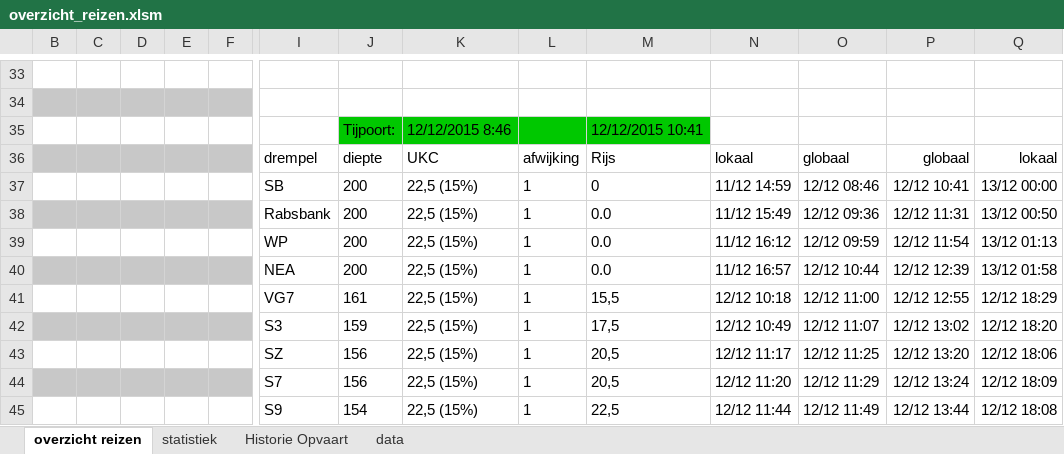
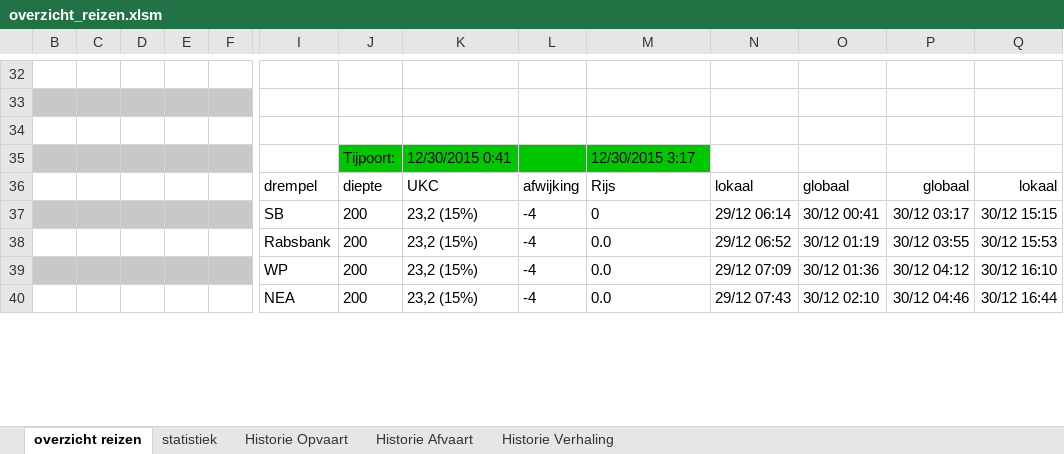
Before and after one commit to Jzz81/excel-tide, an Excel workbook: overzicht_reizen/overzicht_reizen.xlsm, sheet overzicht reizen, drawn as a sheet; only a part is shown, gaps mark what is left out; values as stored, in another font and other column widths than the file's, no borders; charts and pictures and conditional formats not drawn; removed rows and columns are numbered as before the commit, all else as after; rows hold the shown columns only; the diff covers the shown part only; the diff names each change by its address in the sheet, - before the commit and + after, or states it on an @@ line.

Commit message:
added history sheets and routines, several small improvements

```diff
--- a/overzicht_reizen/overzicht_reizen.xlsm (sheet overzicht reizen)
+++ b/overzicht_reizen/overzicht_reizen.xlsm (sheet overzicht reizen)
@@ sheet tab hidden: data @@
+sheet tab: Historie Afvaart
+sheet tab: Historie Verhaling
+row 34: (empty)
-B35:F35 fill: none
+B35:F35 fill: #C8C8C8
-K35: 12/12/2015 8:46
+K35: 12/30/2015 0:41
-M35: 12/12/2015 10:41
+M35: 12/30/2015 3:17
-B36:F36 fill: #C8C8C8
+B36:F36 fill: none
-B37:F37 fill: none
+B37:F37 fill: #C8C8C8
-K37:K40: 22,5 (15%)
+K37:K40: 23,2 (15%)
-L37:L40: 1
+L37:L40: -4
-N37: 11/12 14:59
+N37: 29/12 06:14
-O37: 12/12 08:46
+O37: 30/12 00:41
-P37: 12/12 10:41
+P37: 30/12 03:17
-Q37: 13/12 00:00
+Q37: 30/12 15:15
-B38:F38 fill: #C8C8C8
+B38:F38 fill: none
-N38: 11/12 15:49
+N38: 29/12 06:52
-O38: 12/12 09:36
+O38: 30/12 01:19
-P38: 12/12 11:31
+P38: 30/12 03:55
-Q38: 13/12 00:50
+Q38: 30/12 15:53
-B39:F39 fill: none
+B39:F39 fill: #C8C8C8
-N39: 11/12 16:12
+N39: 29/12 07:09
-O39: 12/12 09:59
+O39: 30/12 01:36
-P39: 12/12 11:54
+P39: 30/12 04:12
-Q39: 13/12 01:13
+Q39: 30/12 16:10
-B40:F40 fill: #C8C8C8
+B40:F40 fill: none
-N40: 11/12 16:57
+N40: 29/12 07:43
-O40: 12/12 10:44
+O40: 30/12 02:10
-P40: 12/12 12:39
+P40: 30/12 04:46
-Q40: 13/12 01:58
+Q40: 30/12 16:44
-row 41:  |  |  |  |  | VG7 | 161 | 22,5 (15%) | 1 | 15,5 | 12/12 10:18 | 12/12 11:00 | 12/12 12:55 | 12/12 18:29
-row 42:  |  |  |  |  | S3 | 159 | 22,5 (15%) | 1 | 17,5 | 12/12 10:49 | 12/12 11:07 | 12/12 13:02 | 12/12 18:20
-row 43:  |  |  |  |  | SZ | 156 | 22,5 (15%) | 1 | 20,5 | 12/12 11:17 | 12/12 11:25 | 12/12 13:20 | 12/12 18:06
-row 44:  |  |  |  |  | S7 | 156 | 22,5 (15%) | 1 | 20,5 | 12/12 11:20 | 12/12 11:29 | 12/12 13:24 | 12/12 18:09
-row 45:  |  |  |  |  | S9 | 154 | 22,5 (15%) | 1 | 22,5 | 12/12 11:44 | 12/12 11:49 | 12/12 13:44 | 12/12 18:08
```
Also changed, not shown: 26 added rows, 22 removed rows, 10 edited cells and cell formats elsewhere in this sheet, sheet Historie Opvaart, sheet statistiek, hidden cells, charts or pictures, 23 other files.
